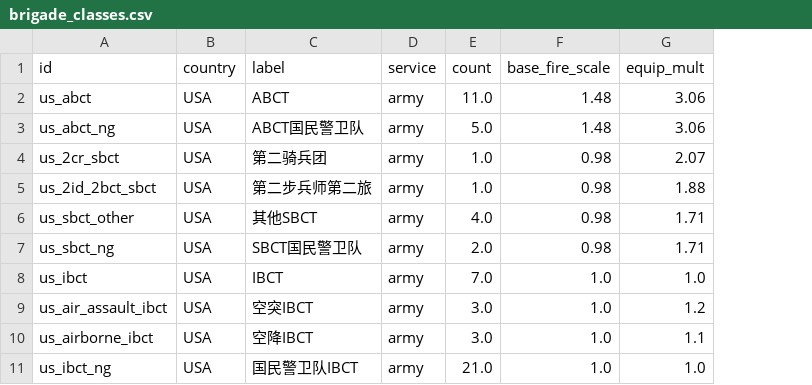
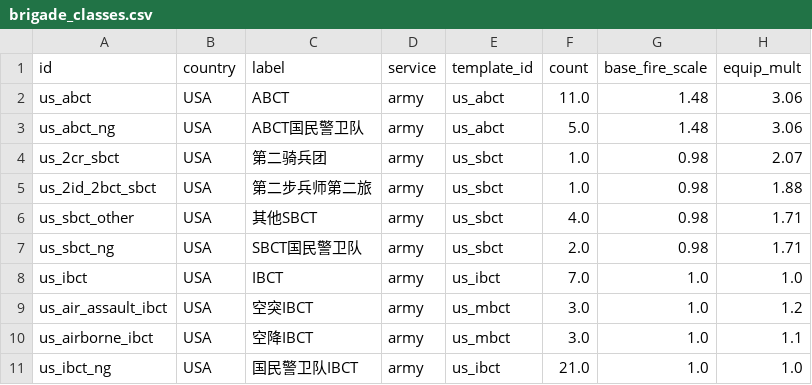
Before and after one commit to xtxsinan-lgtm/minister_of_defense, a CSV file: data/forcedb/toe/brigade_classes.csv, drawn as a sheet; only a part is shown; the diff names each change by its address in the sheet, - before the commit and + after, or states it on an @@ line.

```diff
--- a/data/forcedb/toe/brigade_classes.csv
+++ b/data/forcedb/toe/brigade_classes.csv
+column E (template_id), rows 2-11: us_abct | us_abct | us_sbct | us_sbct | us_sbct | us_sbct | us_ibct | us_mbct | us_mbct | us_ibct
```
Also changed, not shown: 24 other files.
